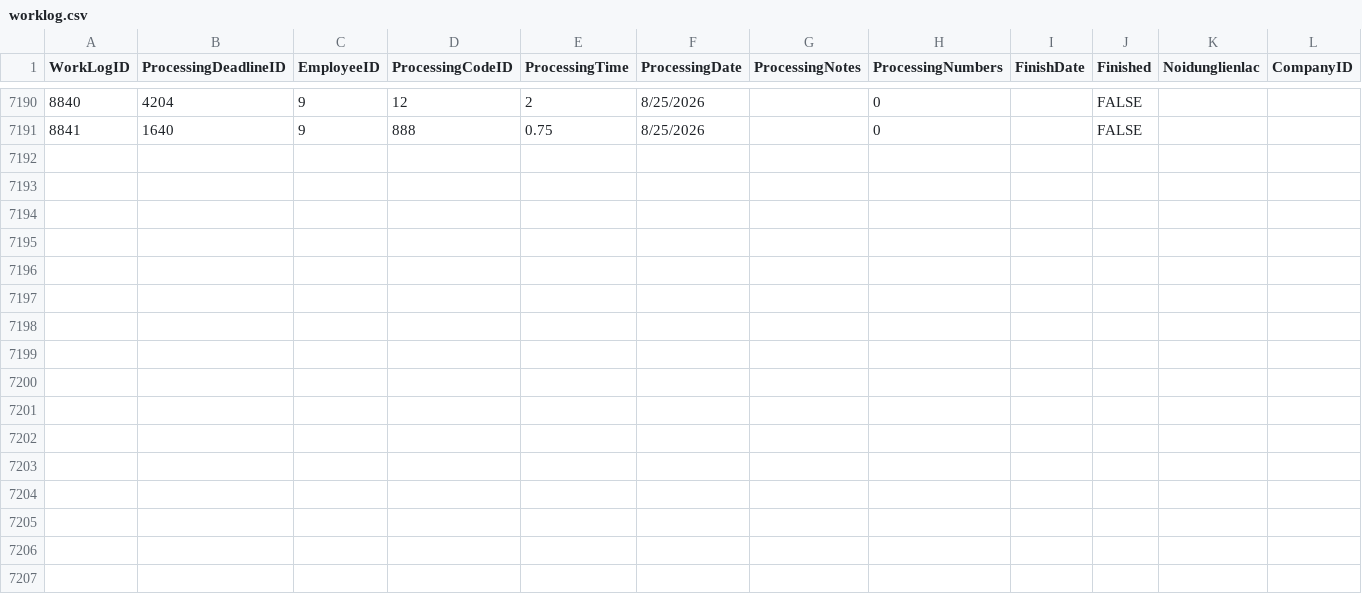
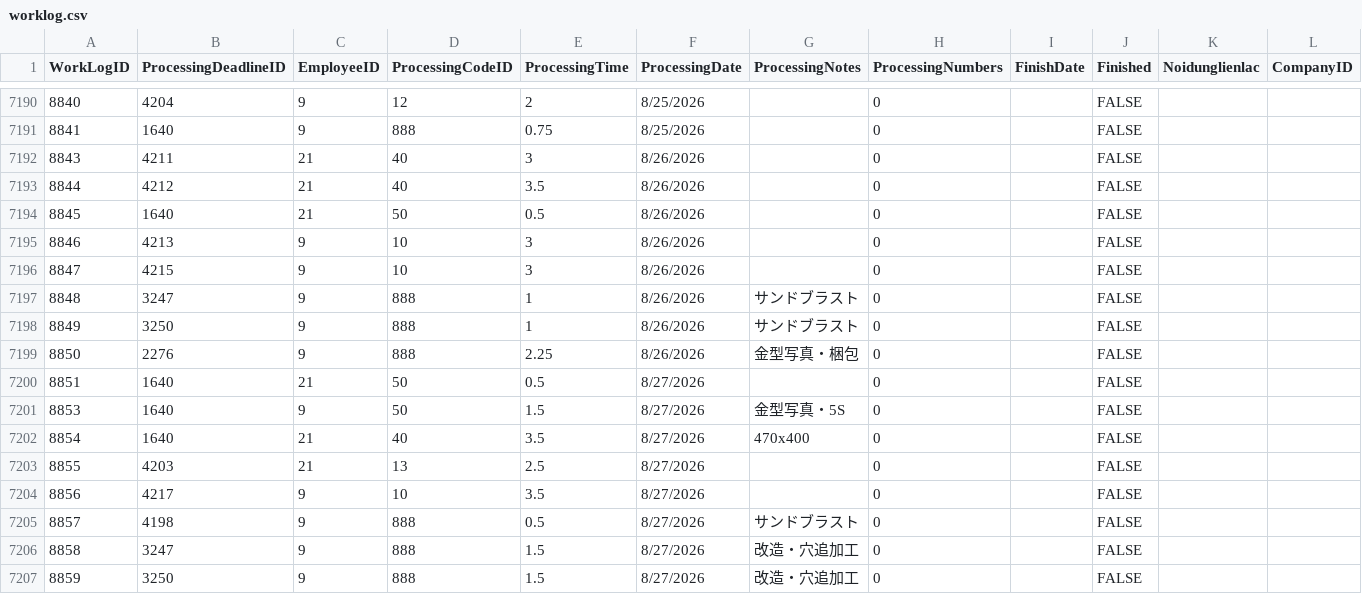
Before and after one commit to toanysd/ysdms-next, a CSV file: source_data/csv-access-data/worklog.csv, drawn as a sheet; only a part is shown, gaps mark what is left out; rows hold the shown columns only; the diff names each change by its address in the sheet, - before the commit and + after, or states it on an @@ line.

```diff
--- a/source_data/csv-access-data/worklog.csv
+++ b/source_data/csv-access-data/worklog.csv
+row 7192: 8843 | 4211 | 21 | 40 | 3 | 8/26/2026 |  | 0 |  | FALSE
+row 7193: 8844 | 4212 | 21 | 40 | 3.5 | 8/26/2026 |  | 0 |  | FALSE
+row 7194: 8845 | 1640 | 21 | 50 | 0.5 | 8/26/2026 |  | 0 |  | FALSE
+row 7195: 8846 | 4213 | 9 | 10 | 3 | 8/26/2026 |  | 0 |  | FALSE
+row 7196: 8847 | 4215 | 9 | 10 | 3 | 8/26/2026 |  | 0 |  | FALSE
+row 7197: 8848 | 3247 | 9 | 888 | 1 | 8/26/2026 | サンドブラスト | 0 |  | FALSE
+row 7198: 8849 | 3250 | 9 | 888 | 1 | 8/26/2026 | サンドブラスト | 0 |  | FALSE
+row 7199: 8850 | 2276 | 9 | 888 | 2.25 | 8/26/2026 | 金型写真・梱包 | 0 |  | FALSE
+row 7200: 8851 | 1640 | 21 | 50 | 0.5 | 8/27/2026 |  | 0 |  | FALSE
+row 7201: 8853 | 1640 | 9 | 50 | 1.5 | 8/27/2026 | 金型写真・5S | 0 |  | FALSE
+row 7202: 8854 | 1640 | 21 | 40 | 3.5 | 8/27/2026 | 470x400 | 0 |  | FALSE
+row 7203: 8855 | 4203 | 21 | 13 | 2.5 | 8/27/2026 |  | 0 |  | FALSE
+row 7204: 8856 | 4217 | 9 | 10 | 3.5 | 8/27/2026 |  | 0 |  | FALSE
+row 7205: 8857 | 4198 | 9 | 888 | 0.5 | 8/27/2026 | サンドブラスト | 0 |  | FALSE
+row 7206: 8858 | 3247 | 9 | 888 | 1.5 | 8/27/2026 | 改造・穴追加工 | 0 |  | FALSE
+row 7207: 8859 | 3250 | 9 | 888 | 1.5 | 8/27/2026 | 改造・穴追加工 | 0 |  | FALSE
```
Also changed, not shown: source_data/csv-access-data/jobs.csv, source_data/csv-access-data/molddesign.csv, 4 other files.
